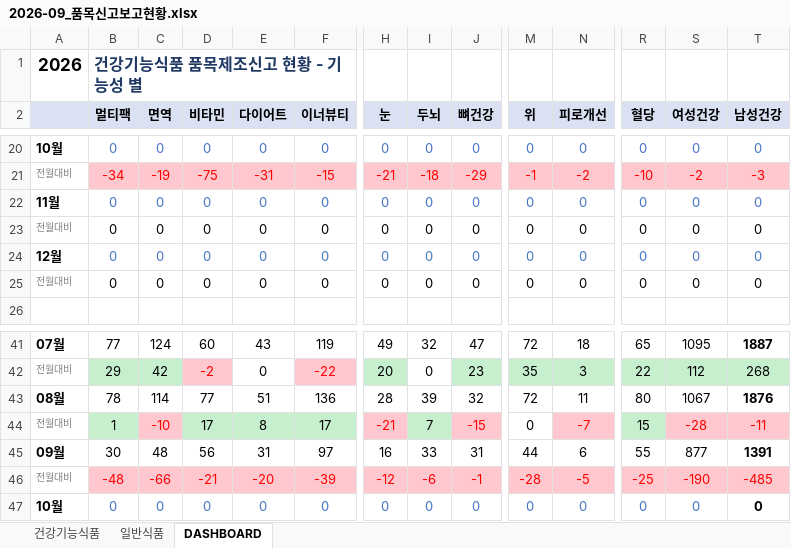
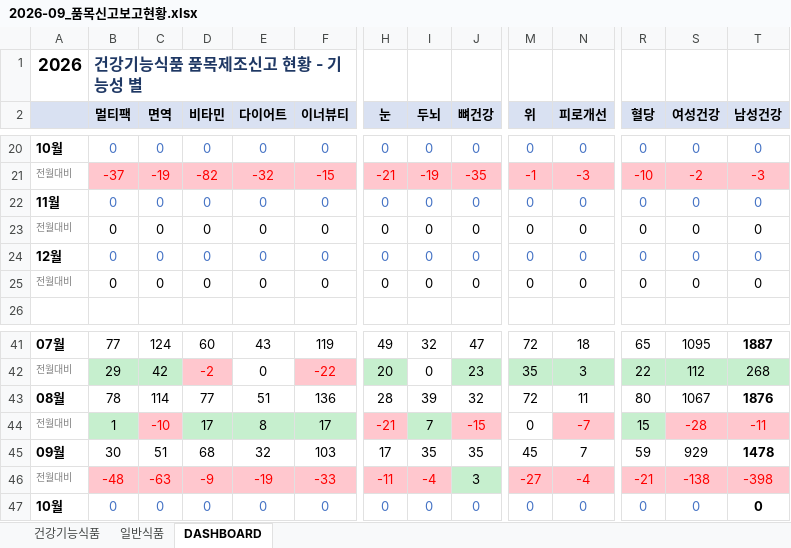
Before and after one commit to primexx98-sudo/food-product-status, an Excel workbook: output/2026-09_품목신고보고현황.xlsx, sheet DASHBOARD, drawn as a sheet; only a part is shown, gaps mark what is left out; values as stored, in another font and other column widths than the file's, no borders; the diff covers the shown part only; the diff names each change by its address in the sheet, - before the commit and + after, or states it on an @@ line.

```diff
--- a/output/2026-09_품목신고보고현황.xlsx (sheet DASHBOARD)
+++ b/output/2026-09_품목신고보고현황.xlsx (sheet DASHBOARD)
-B21 (멀티팩): -34
+B21 (멀티팩): -37
-D21 (비타민): -75
+D21 (비타민): -82
-E21 (다이어트): -31
+E21 (다이어트): -32
-I21 (두뇌): -18
+I21 (두뇌): -19
-J21 (뼈건강): -29
+J21 (뼈건강): -35
-N21 (피로개선): -2
+N21 (피로개선): -3
-C45 (면역): 48
+C45 (면역): 51
-D45 (비타민): 56
+D45 (비타민): 68
-E45 (다이어트): 31
+E45 (다이어트): 32
-F45 (이너뷰티): 97
+F45 (이너뷰티): 103
-H45 (눈): 16
+H45 (눈): 17
-I45 (두뇌): 33
+I45 (두뇌): 35
-J45 (뼈건강): 31
+J45 (뼈건강): 35
-M45 (위): 44
+M45 (위): 45
-N45 (피로개선): 6
+N45 (피로개선): 7
-R45 (혈당): 55
+R45 (혈당): 59
-S45 (여성건강): 877
+S45 (여성건강): 929
-T45 (남성건강): 1391
+T45 (남성건강): 1478
-C46 (면역): -66
+C46 (면역): -63
-D46 (비타민): -21
+D46 (비타민): -9
-E46 (다이어트): -20
+E46 (다이어트): -19
-F46 (이너뷰티): -39
+F46 (이너뷰티): -33
-H46 (눈): -12
+H46 (눈): -11
-I46 (두뇌): -6
+I46 (두뇌): -4
-J46 (뼈건강): -1
+J46 (뼈건강): 3
@@ J46 fill: #FFC7CE → #C6EFCE, text colour: #FF0000 → black @@
-M46 (위): -28
+M46 (위): -27
-N46 (피로개선): -5
+N46 (피로개선): -4
-R46 (혈당): -25
+R46 (혈당): -21
-S46 (여성건강): -190
+S46 (여성건강): -138
-T46 (남성건강): -485
+T46 (남성건강): -398
```
Also changed, not shown: 45 edited cells and cell formats elsewhere in this sheet, sheet 일반식품, sheet 건강기능식품, 8 other files.
